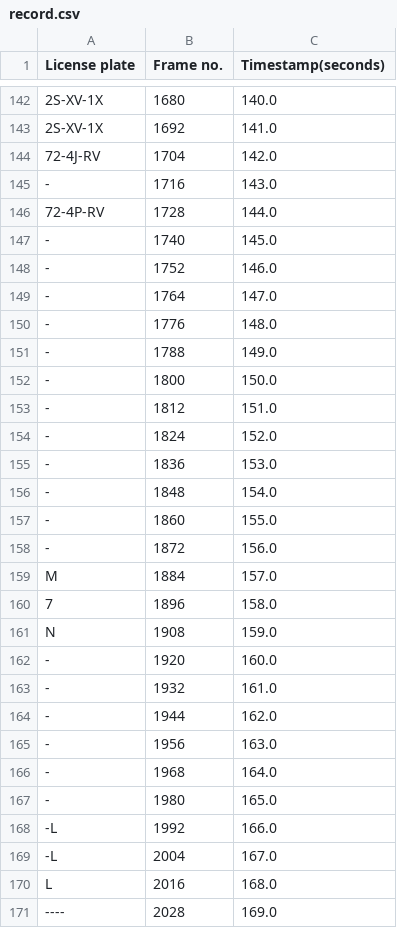
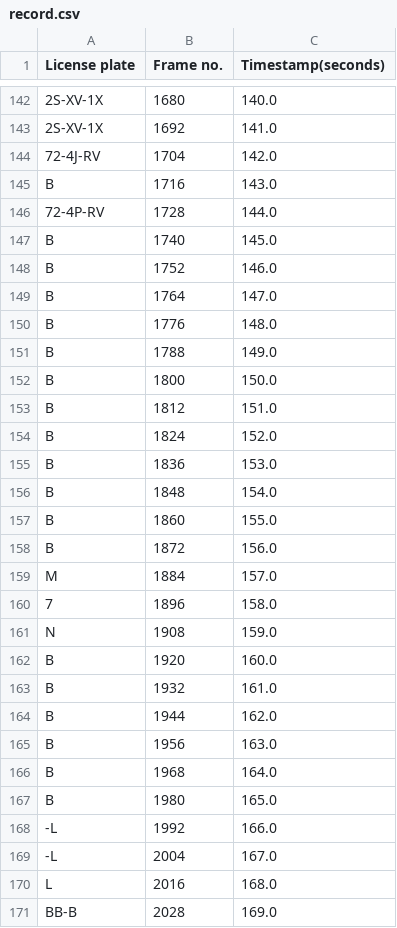
Before and after one commit to Pradyuman7/License-Plate-Recognition, a CSV file: record.csv, drawn as a sheet; only a part is shown, gaps mark what is left out; the diff covers the shown part only; the diff names each change by its address in the sheet, - before the commit and + after, or states it on an @@ line.

```diff
--- a/record.csv
+++ b/record.csv
-A145 (License plate): -
+A145 (License plate): B
-A147:A158 (License plate): -
+A147:A158 (License plate): B
-A162:A167 (License plate): -
+A162:A167 (License plate): B
-A171 (License plate): ----
+A171 (License plate): BB-B
```
Also changed, not shown: 45 edited cells elsewhere in this file, 1 other file.
